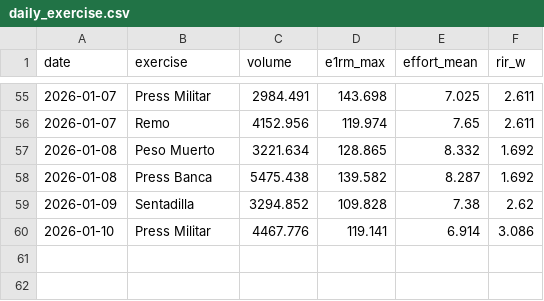
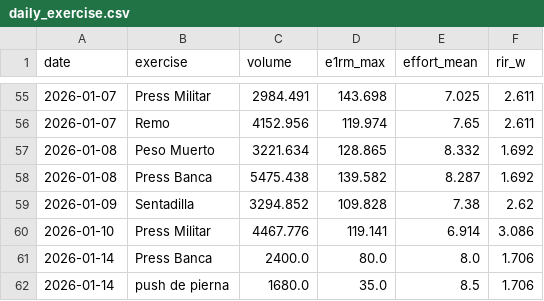
Before and after one commit to mariolada/data-projectz, a CSV file: data/processed/daily_exercise.csv, drawn as a sheet; only a part is shown, gaps mark what is left out.

```diff
--- a/data/processed/daily_exercise.csv
+++ b/data/processed/daily_exercise.csv
@@ -60 +60,3 @@ date,exercise,volume,e1rm_max,effort_mean,rir_w
 2026-01-10,Press Militar,4467.776,119.141,6.914,3.086
+2026-01-14,Press Banca,2400.0,80.0,8.0,1.706
+2026-01-14,push de pierna,1680.0,35.0,8.5,1.706
```
Also changed, not shown: data/processed/daily.csv, data/processed/training_enriched.csv, 5 other files.
